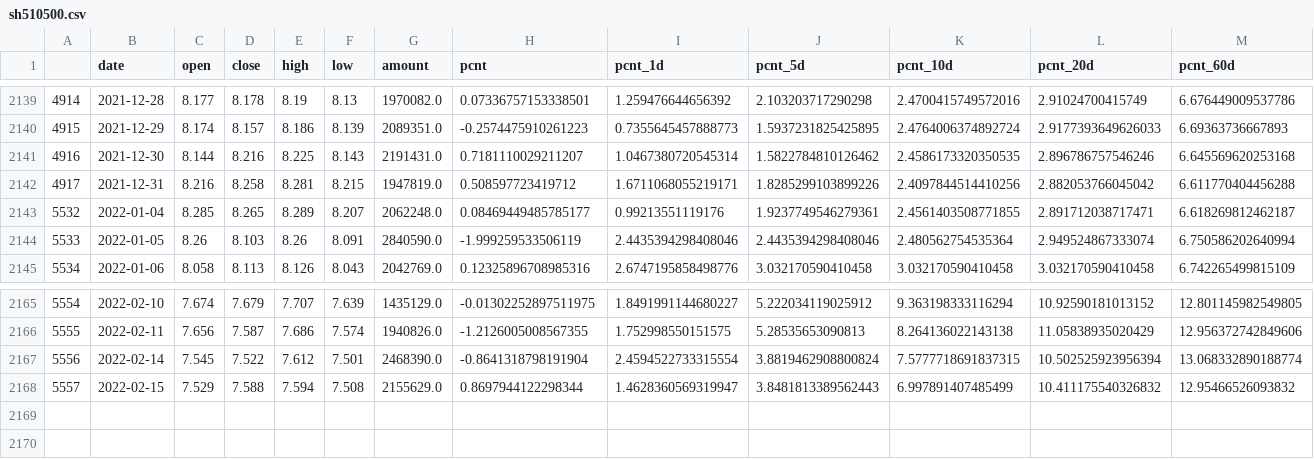
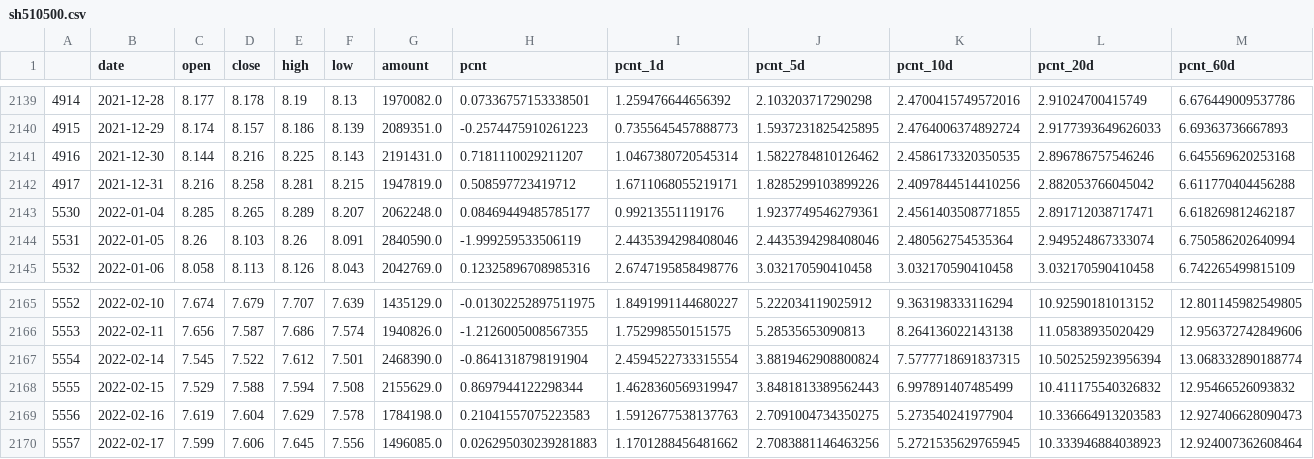
Before and after one commit to codemilestones/etf-quant, a CSV file: data/sh510500.csv, drawn as a sheet; only a part is shown, gaps mark what is left out; rows hold the shown columns only; the diff names each change by its address in the sheet, - before the commit and + after, or states it on an @@ line.

Commit message:
update data 2022-02-17

```diff
--- a/data/sh510500.csv
+++ b/data/sh510500.csv
@@ column A renumbered between rows 2143 and 2168 @@
+row 2169: 5556 | 2022-02-16 | 7.619 | 7.604 | 7.629 | 7.578 | 1784198.0 | 0.21041557075223583 | 1.5912677538137763 | 2.7091004734350275 | 5.273540241977904 | 10.336664913203583 | 12.927406628090473
+row 2170: 5557 | 2022-02-17 | 7.599 | 7.606 | 7.645 | 7.556 | 1496085.0 | 0.026295030239281883 | 1.1701288456481662 | 2.7083881146463256 | 5.2721535629765945 | 10.333946884038923 | 12.924007362608464
```
Also changed, not shown: data/sh510300.csv, data/sh510410.csv, 15 other files.
